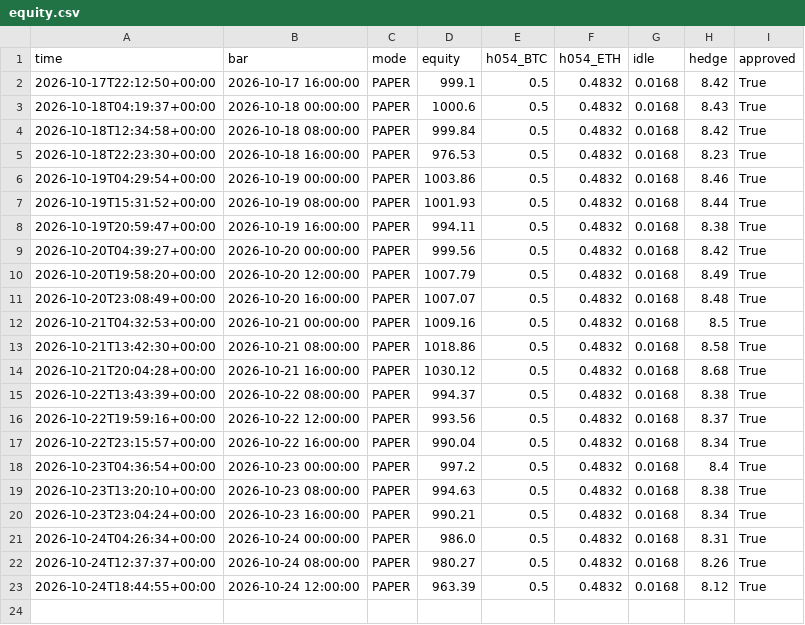
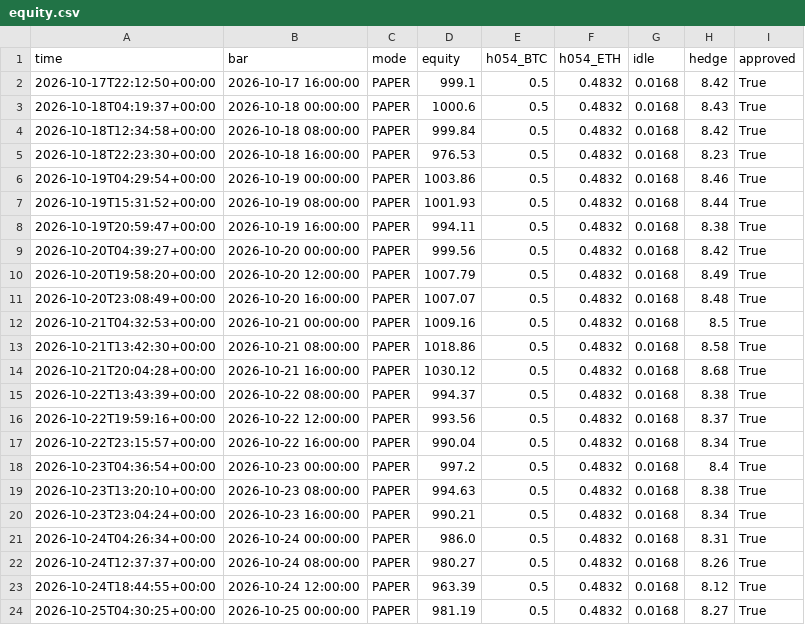
Before and after one commit to evsayar33-oss/h054_spot_bot, a CSV file: logs/equity.csv, drawn as a sheet; the diff names each change by its address in the sheet, - before the commit and + after, or states it on an @@ line.

```diff
--- a/logs/equity.csv
+++ b/logs/equity.csv
+row 24: 2026-10-25T04:30:25+00:00 | 2026-10-25 00:00:00 | PAPER | 981.19 | 0.5 | 0.4832 | 0.0168 | 8.27 | True
```
Also changed, not shown: 2 other files.
